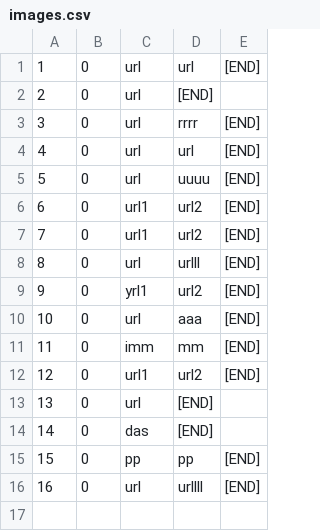
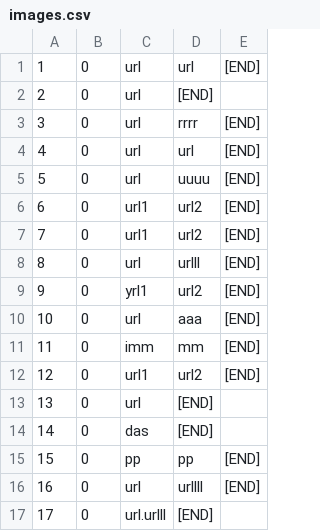
Before and after one commit to urosjevtic/SIMS-project, a CSV file: InitialProject/InitialProject/Resources/Data/images.csv, drawn as a sheet.

```diff
--- a/InitialProject/InitialProject/Resources/Data/images.csv
+++ b/InitialProject/InitialProject/Resources/Data/images.csv
@@ -16 +16,2 @@
 16|0|url|urllll|[END]
+17|0|url.urlll|[END]
```
Also changed, not shown: InitialProject/InitialProject/Resources/Data/locations.csv, 11 other files.
